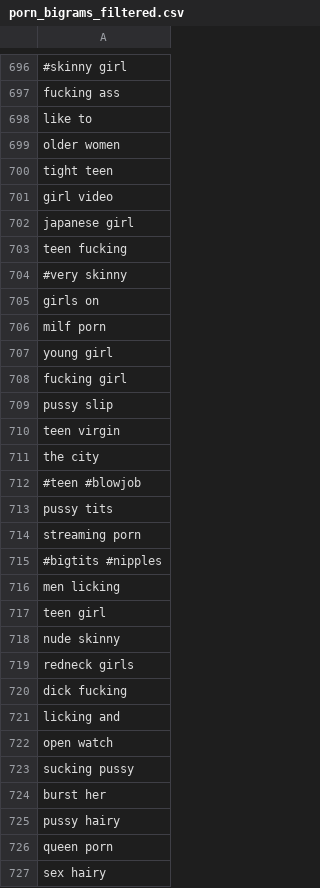
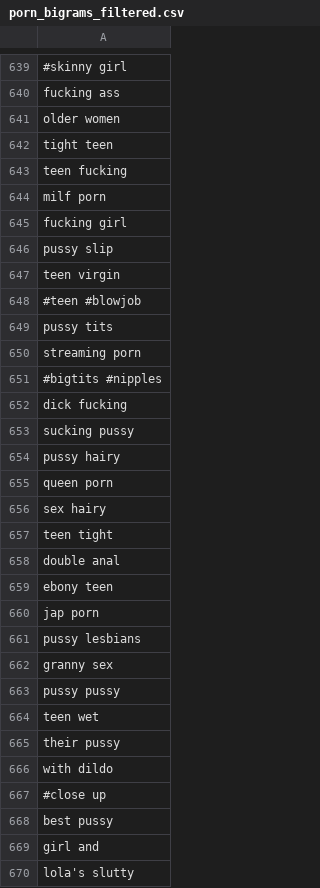
Before and after one commit to josephdviviano/whatsinthebox, a CSV file: wordlists/porn_bigrams_filtered.csv, drawn as a sheet; only a part is shown, gaps mark what is left out; the shorter side is filled out with more unchanged rows; the diff covers the shown part only; the diff names each change by its address in the sheet, - before the commit and + after, or states it on an @@ line.

Commit message:
filtered bigrams, added profane words, started notebook with profane detection, added detection

```diff
--- a/wordlists/porn_bigrams_filtered.csv
+++ b/wordlists/porn_bigrams_filtered.csv
-row 698: like to
-row 701: girl video
-row 702: japanese girl
-row 704: #very skinny
-row 705: girls on
-row 707: young girl
-row 711: the city
-row 716: men licking
-row 717: teen girl
-row 718: nude skinny
-row 719: redneck girls
-row 721: licking and
-row 722: open watch
-row 724: burst her
```
Also changed, not shown: 67 removed rows elsewhere in this file, 3 other files.
